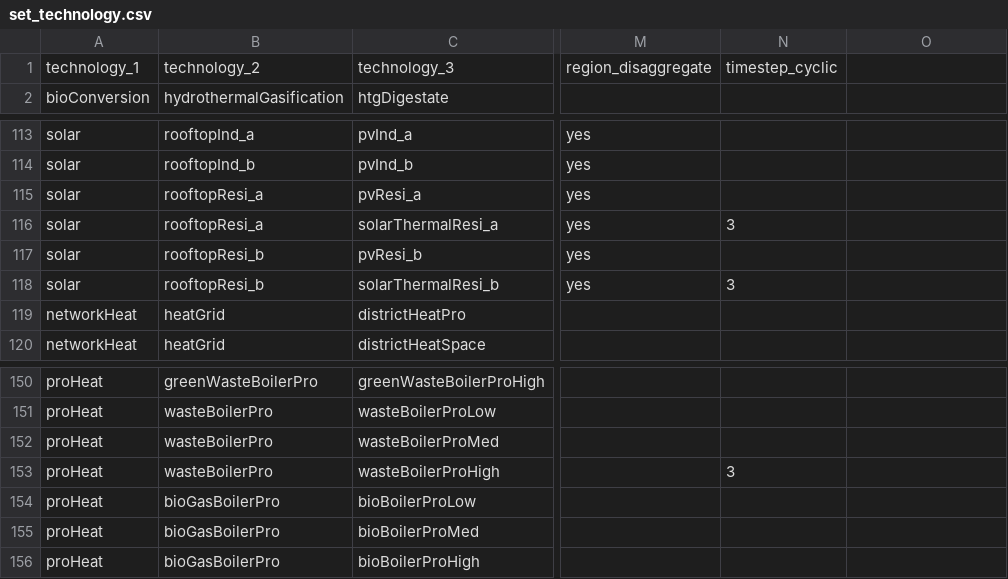
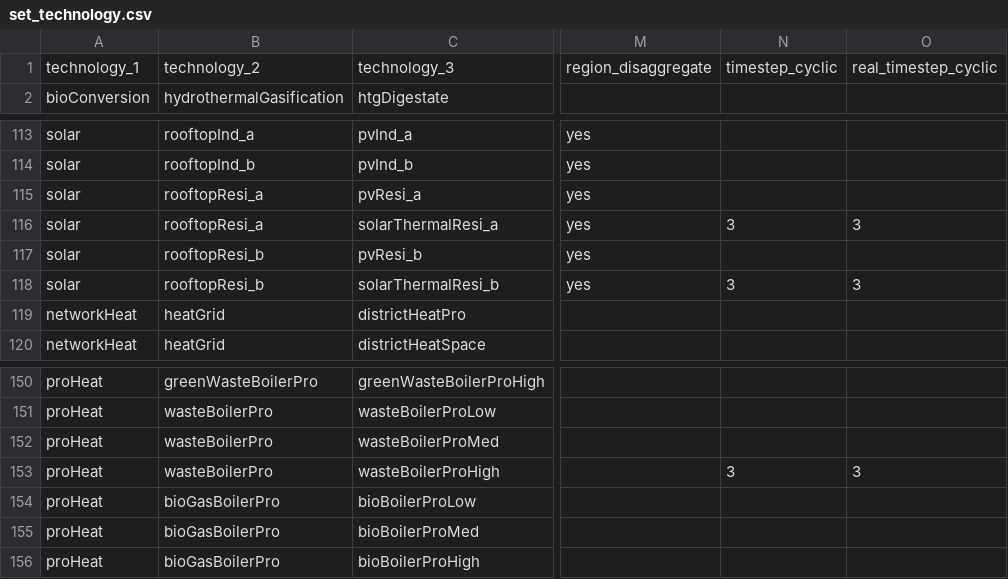
Before and after one commit to oliver-keller/EuSysMod, a CSV file: _basis/set_technology.csv, drawn as a sheet; only a part is shown, gaps mark what is left out; the diff covers the shown part only; the diff names each change by its address in the sheet, - before the commit and + after, or states it on an @@ line.

```diff
--- a/_basis/set_technology.csv
+++ b/_basis/set_technology.csv
-O1: (empty)
+O1: real_timestep_cyclic
-O116: (empty)
+O116: 3
-O118: (empty)
+O118: 3
-O153: (empty)
+O153: 3
```
Also changed, not shown: 16 edited cells elsewhere in this file, _basis/set_carrier.csv, 5 other files.
